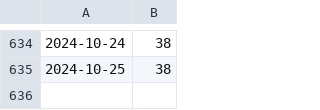
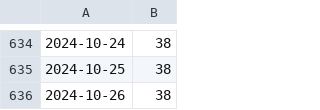
Before and after one commit to kalong2008/kalong2008.github.io, a CSV file: data/xml_url_count.csv, drawn as a sheet; only a part is shown, gaps mark what is left out.

```diff
--- a/data/xml_url_count.csv
+++ b/data/xml_url_count.csv
@@ -635 +635,2 @@
 2024-10-25,38
+2024-10-26,38
```
Also changed, not shown: 1 other file.
